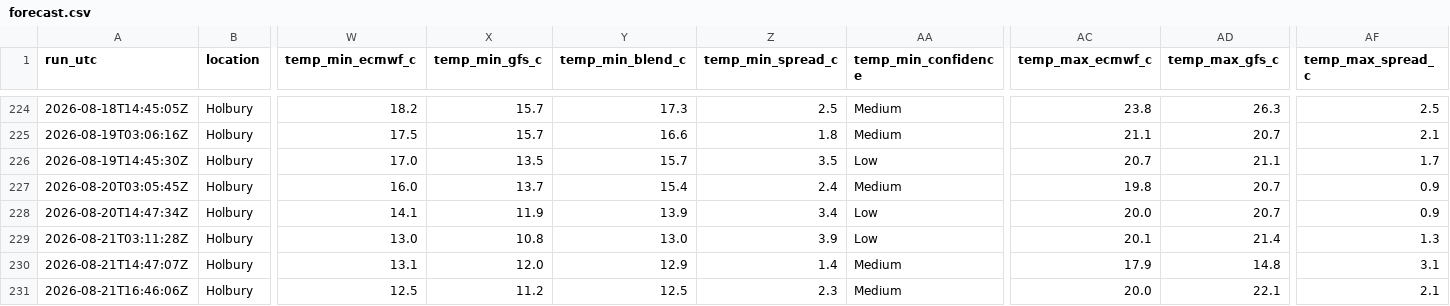
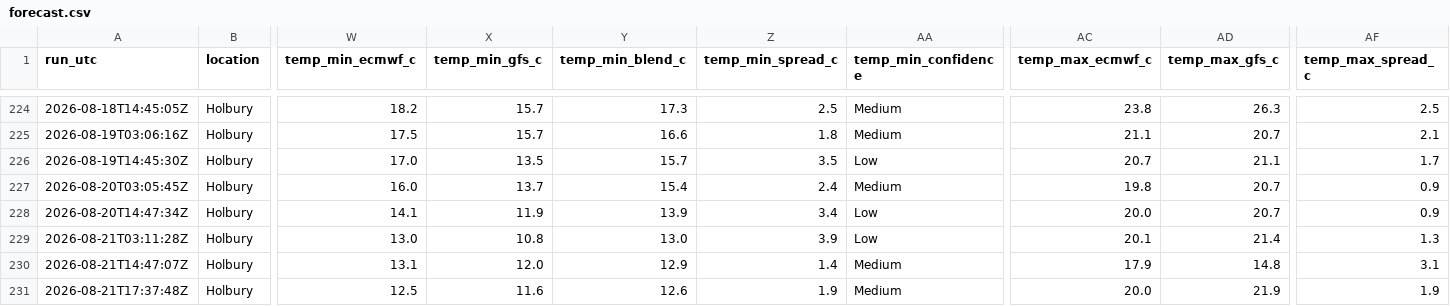
Before and after one commit to alivebe-a11y/weat, a CSV file: data/forecast.csv, drawn as a sheet; only a part is shown, gaps mark what is left out; the diff names each change by its address in the sheet, - before the commit and + after, or states it on an @@ line.

```diff
--- a/data/forecast.csv
+++ b/data/forecast.csv
-A231 (run_utc): 2026-08-21T16:46:06Z
+A231 (run_utc): 2026-08-21T17:37:48Z
-X231 (temp_min_gfs_c): 11.2
+X231 (temp_min_gfs_c): 11.6
-Y231 (temp_min_blend_c): 12.5
+Y231 (temp_min_blend_c): 12.6
-Z231 (temp_min_spread_c): 2.3
+Z231 (temp_min_spread_c): 1.9
-AD231 (temp_max_gfs_c): 22.1
+AD231 (temp_max_gfs_c): 21.9
-AF231 (temp_max_spread_c): 2.1
+AF231 (temp_max_spread_c): 1.9
```
